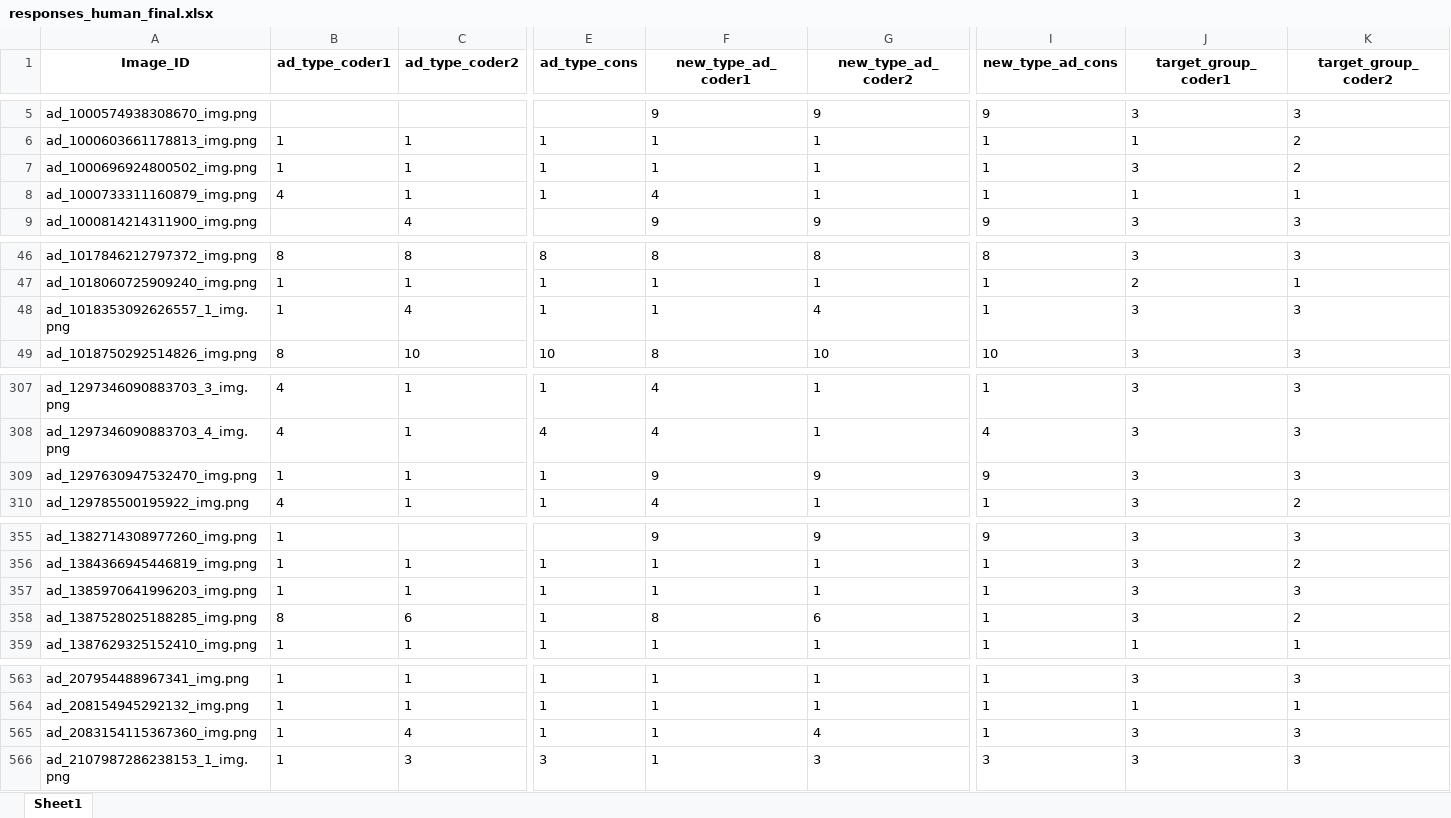
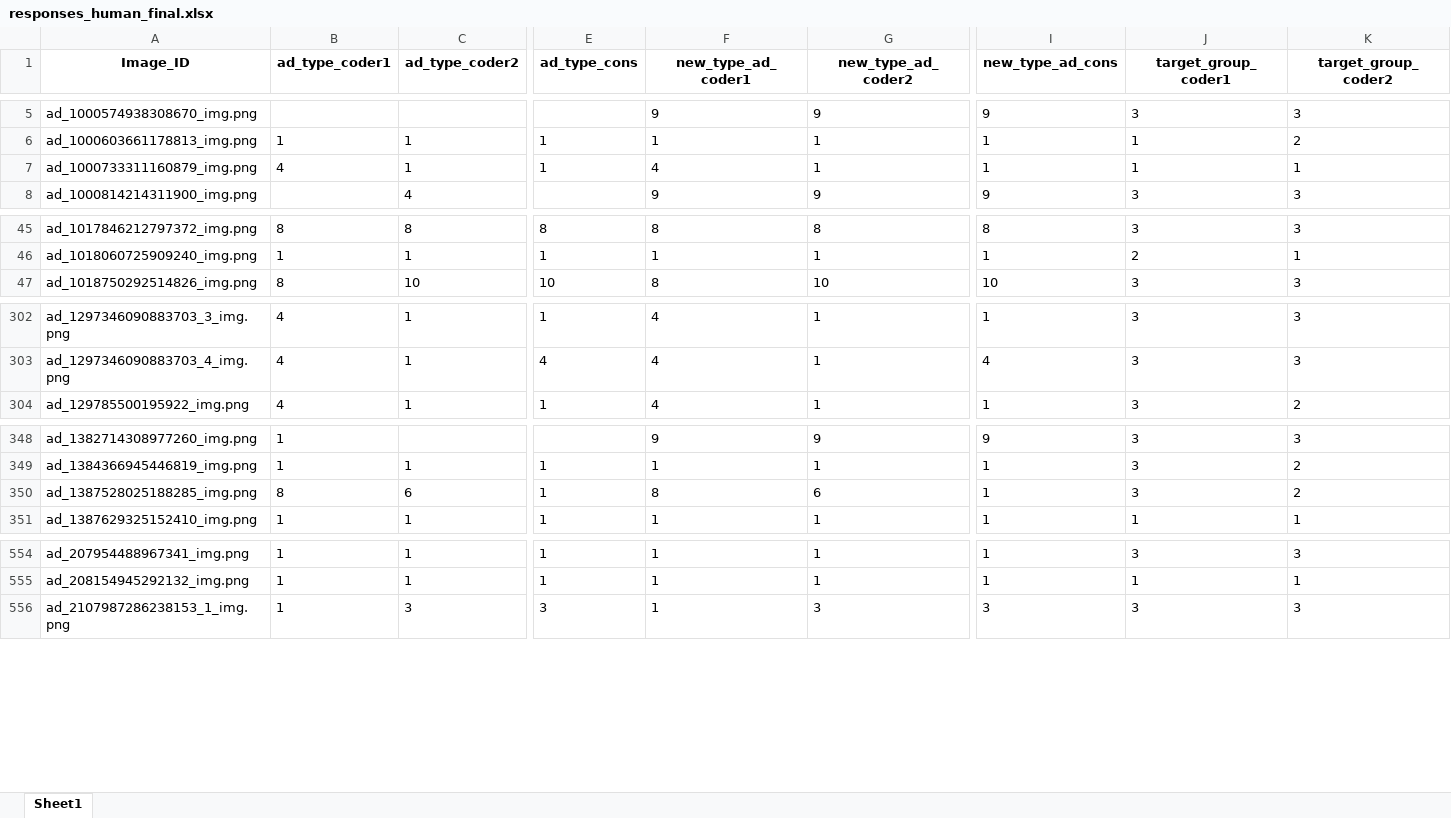
Before and after one commit to Paularossi/AI-validation, an Excel workbook: gpu outputs/responses_human_final.xlsx, sheet Sheet1, drawn as a sheet; only a part is shown, gaps mark what is left out; values as stored, in another font and other column widths than the file's, no borders; rows hold the shown columns only; the diff covers the shown part only; the diff names each change by its address in the sheet, - before the commit and + after, or states it on an @@ line.

```diff
--- a/gpu outputs/responses_human_final.xlsx (sheet Sheet1)
+++ b/gpu outputs/responses_human_final.xlsx (sheet Sheet1)
-row 7: ad_1000696924800502_img.png | 1 | 1 | 1 | 1 | 1 | 1 | 3 | 2
-row 48: ad_1018353092626557_1_img.png | 1 | 4 | 1 | 1 | 4 | 1 | 3 | 3
-row 309: ad_1297630947532470_img.png | 1 | 1 | 1 | 9 | 9 | 9 | 3 | 3
-row 357: ad_1385970641996203_img.png | 1 | 1 | 1 | 1 | 1 | 1 | 3 | 3
-row 565: ad_2083154115367360_img.png | 1 | 4 | 1 | 1 | 4 | 1 | 3 | 3
```
Also changed, not shown: 11 removed rows elsewhere in this sheet, gpu outputs/gemma_all_1000.xlsx, gpu outputs/gpt_all_1000.xlsx, 7 other files.
